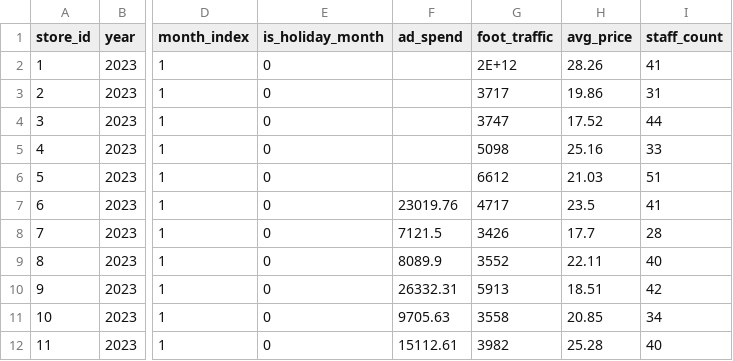
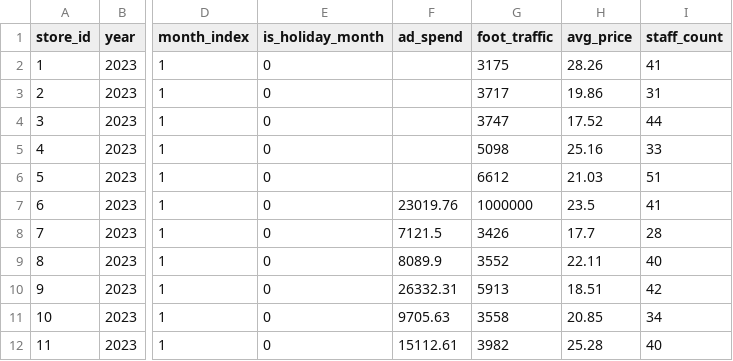
Before and after one commit to EmpoweredAnalysts/FabricRetailSales, a CSV file: retail_sales_demo_data.csv, drawn as a sheet; only a part is shown, gaps mark what is left out; the diff names each change by its address in the sheet, - before the commit and + after, or states it on an @@ line.

Commit message:
Add files via upload

```diff
--- a/retail_sales_demo_data.csv
+++ b/retail_sales_demo_data.csv
-G2 (foot_traffic): 2E+12
+G2 (foot_traffic): 3175
-G7 (foot_traffic): 4717
+G7 (foot_traffic): 1000000
```
